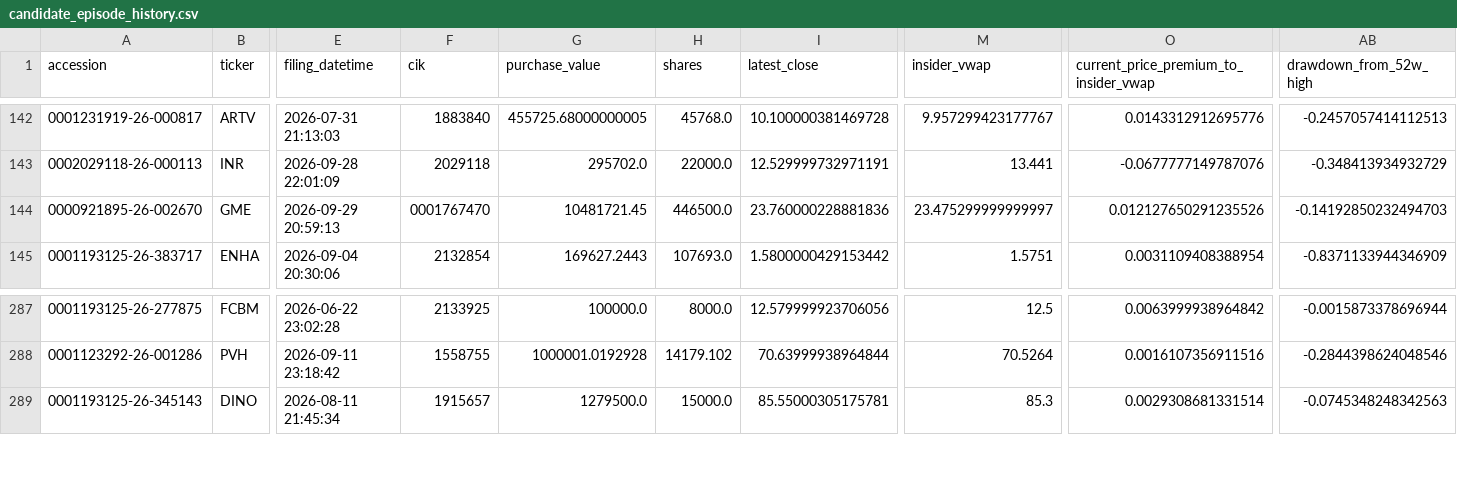
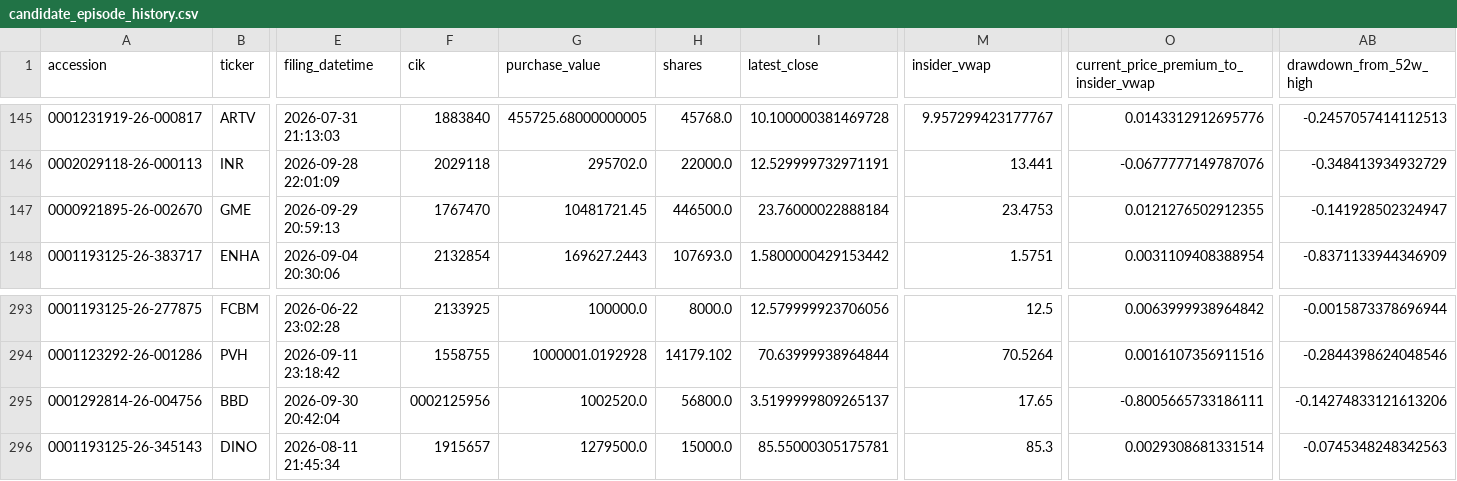
Before and after one commit to mrshu/openinsider-notifier, a CSV file: data/live/sec_daily/candidate_episode_history.csv, drawn as a sheet; only a part is shown, gaps mark what is left out; addresses are those after the commit; rows hold the shown columns only; the diff covers the shown part only; the diff names each change by its address in the sheet, - before the commit and + after, or states it on an @@ line.

```diff
--- a/data/live/sec_daily/candidate_episode_history.csv
+++ b/data/live/sec_daily/candidate_episode_history.csv
-F147 (cik): 0001767470
+F147 (cik): 1767470
-I147 (latest_close): 23.760000228881836
+I147 (latest_close): 23.76000022888184
-M147 (insider_vwap): 23.475299999999997
+M147 (insider_vwap): 23.4753
-O147: 0.012127650291235526
+O147: 0.0121276502912355
-AB147 (drawdown_from_52w_high): -0.14192850232494703
+AB147 (drawdown_from_52w_high): -0.141928502324947
+row 295: 0001292814-26-004756 | BBD | 2026-09-30 20:42:04 | 0002125956 | 1002520.0 | 56800.0 | 3.5199999809265137 | 17.65 | -0.8005665733186111 | -0.14274833121613206
```
Also changed, not shown: 6 added rows and 10 edited cells elsewhere in this file, data/live/sec_daily/candidate_forward_returns.csv, data/live/sec_daily/watchlist_episodes_latest.csv, 14 other files.
